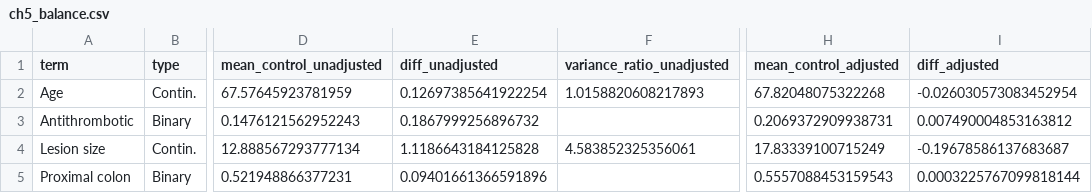
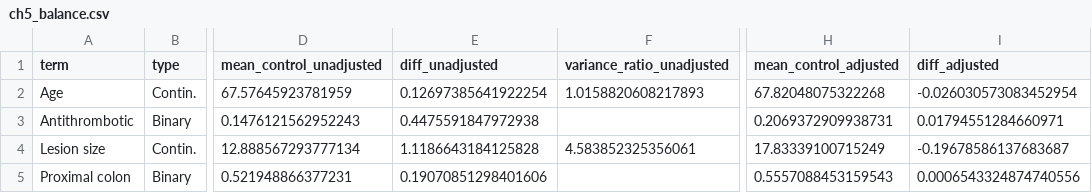
Before and after one commit to mizuy/statract, a CSV file: docs/examples/assets/theory_bleeding/ch5_balance.csv, drawn as a sheet; only a part is shown, gaps mark what is left out; the diff names each change by its address in the sheet, - before the commit and + after, or states it on an @@ line.

```diff
--- a/docs/examples/assets/theory_bleeding/ch5_balance.csv
+++ b/docs/examples/assets/theory_bleeding/ch5_balance.csv
-E3 (diff_unadjusted): 0.1867999256896732
+E3 (diff_unadjusted): 0.4475591847972938
-I3 (diff_adjusted): 0.007490004853163812
+I3 (diff_adjusted): 0.01794551284660971
-E5 (diff_unadjusted): 0.09401661366591896
+E5 (diff_unadjusted): 0.19070851298401606
-I5 (diff_adjusted): 0.0003225767099818144
+I5 (diff_adjusted): 0.0006543324874740556
```
Also changed, not shown: docs/examples/assets/theory_bleeding/ch4_balance.csv, 4 other files.
